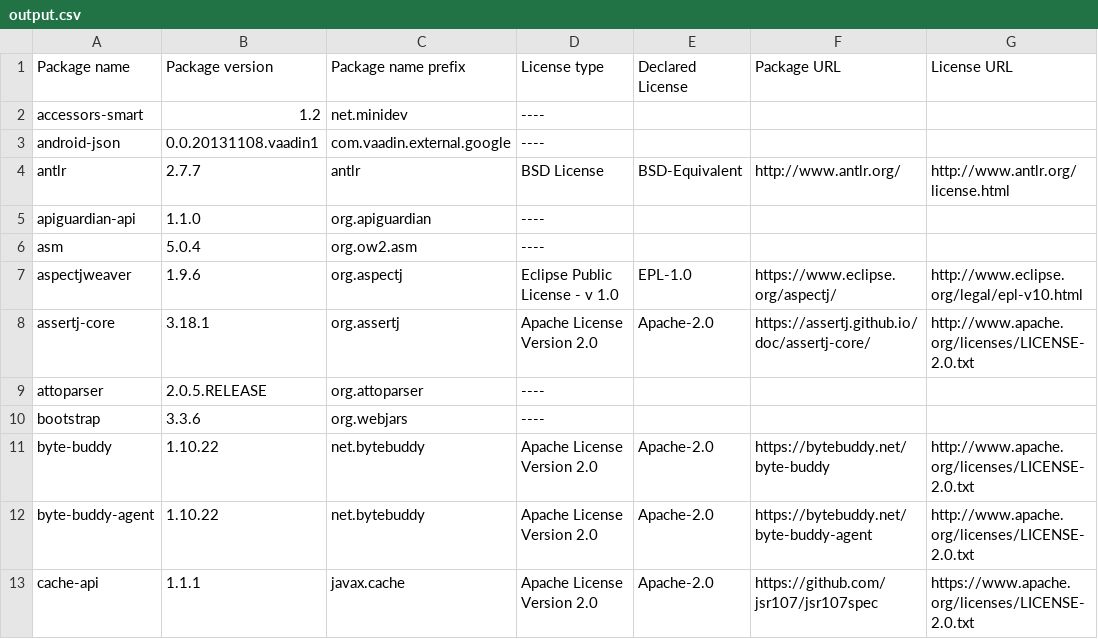
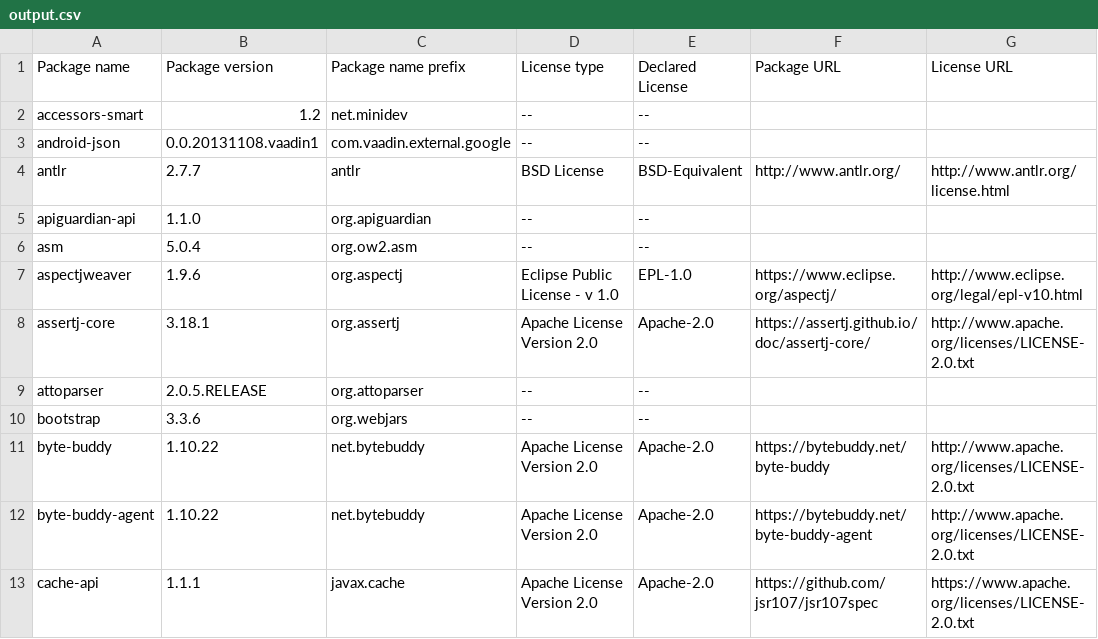
Before and after one commit to Kurii957/license-listing, a CSV file: files/output.csv, drawn as a sheet; only a part is shown; the diff covers the shown part only.

Commit message:
Getting URLs

```diff
--- a/files/output.csv
+++ b/files/output.csv
@@ -1,11 +1,11 @@
 Package name,Package version,Package name prefix,License type,Declared License,Package URL,License URL
-accessors-smart,1.2,net.minidev,----
-android-json,0.0.20131108.vaadin1,com.vaadin.external.google,----
+accessors-smart,1.2,net.minidev,--,--
+android-json,0.0.20131108.vaadin1,com.vaadin.external.google,--,--
 antlr,2.7.7,antlr,BSD License,BSD-Equivalent,http://www.antlr.org/,http://www.antlr.org/license.html
-apiguardian-api,1.1.0,org.apiguardian,----
-asm,5.0.4,org.ow2.asm,----
+apiguardian-api,1.1.0,org.apiguardian,--,--
+asm,5.0.4,org.ow2.asm,--,--
 aspectjweaver,1.9.6,org.aspectj,Eclipse Public License - v 1.0,EPL-1.0,https://www.eclipse.org/aspectj/,http://www.eclipse.org/legal/epl-v10.html
 assertj-core,3.18.1,org.assertj,Apache License Version 2.0,Apache-2.0,https://assertj.github.io/doc/assertj-core/,http://www.apache.org/licenses/LICENSE-2.0.txt
-attoparser,2.0.5.RELEASE,org.attoparser,----
-bootstrap,3.3.6,org.webjars,----
+attoparser,2.0.5.RELEASE,org.attoparser,--,--
+bootstrap,3.3.6,org.webjars,--,--
 byte-buddy,1.10.22,net.bytebuddy,Apache License Version 2.0,Apache-2.0,https://bytebuddy.net/byte-buddy,http://www.apache.org/licenses/LICENSE-2.0.txt
```
Also changed, not shown: 28 edited cells elsewhere in this file.
